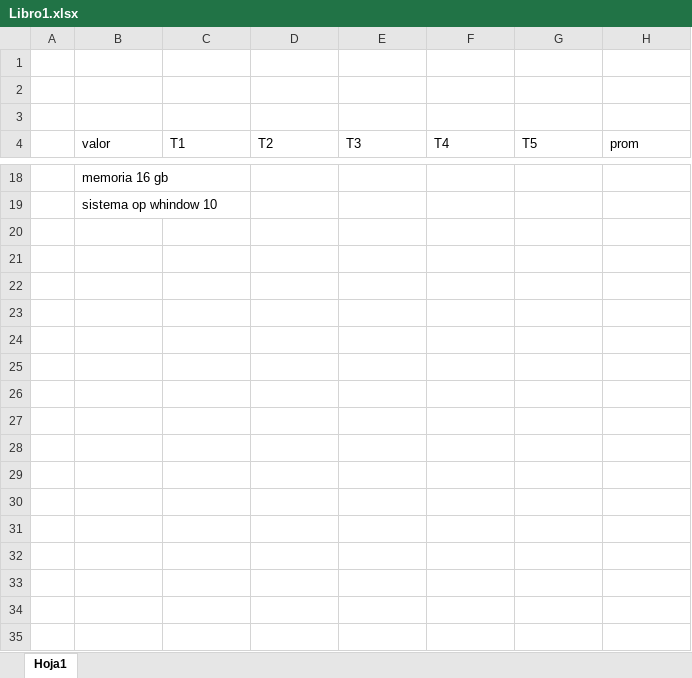
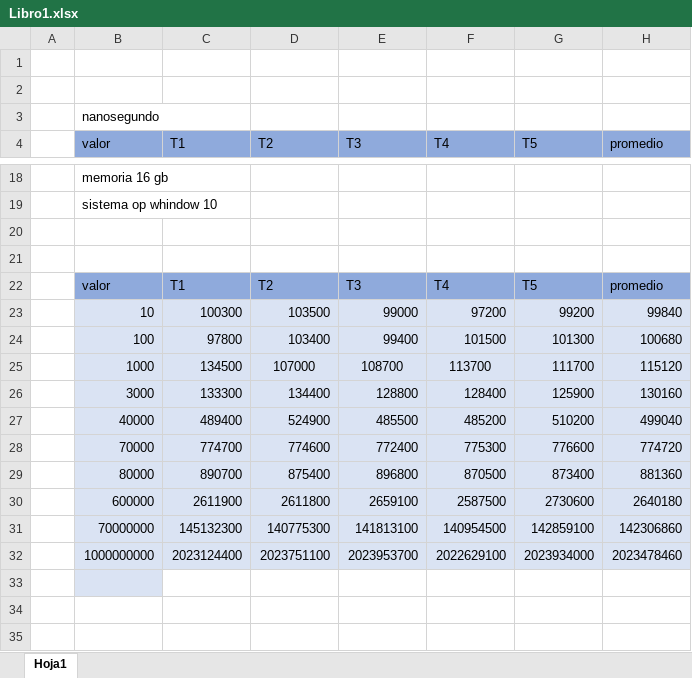
Before and after one commit to Valentina210504/AnalisisDeAlgoritmos, an Excel workbook: Libro1.xlsx, sheet Hoja1, drawn as a sheet; only a part is shown, gaps mark what is left out; values as stored, in another font and other column widths than the file's, no borders; charts and pictures not drawn; the diff covers the shown part only; the diff names each change by its address in the sheet, - before the commit and + after, or states it on an @@ line.

Commit message:
carga de las otras tablas en excel

```diff
--- a/Libro1.xlsx (sheet Hoja1)
+++ b/Libro1.xlsx (sheet Hoja1)
-B3 (valor): (empty)
+B3 (valor): nanosegundo
-B4:H4 fill: none
+B4:H4 fill: #8FAADC
-H4: prom
+H4: promedio
+row 20: (empty)
+row 21: (empty)
+row 22:  | valor | T1 | T2 | T3 | T4 | T5 | promedio
+row 23:  | 10 | 100300 | 103500 | 99000 | 97200 | 99200 | 99840
+row 24:  | 100 | 97800 | 103400 | 99400 | 101500 | 101300 | 100680
+row 25:  | 1000 | 134500 | 107000 | 108700 | 113700 | 111700 | 115120
+row 26:  | 3000 | 133300 | 134400 | 128800 | 128400 | 125900 | 130160
+row 27:  | 40000 | 489400 | 524900 | 485500 | 485200 | 510200 | 499040
+row 28:  | 70000 | 774700 | 774600 | 772400 | 775300 | 776600 | 774720
+row 29:  | 80000 | 890700 | 875400 | 896800 | 870500 | 873400 | 881360
+row 30:  | 600000 | 2611900 | 2611800 | 2659100 | 2587500 | 2730600 | 2640180
+row 31:  | 70000000 | 145132300 | 140775300 | 141813100 | 140954500 | 142859100 | 142306860
+row 32:  | 1000000000 | 2023124400 | 2023751100 | 2023953700 | 2022629100 | 2023934000 | 2023478460
+row 33: (empty)
+row 34: (empty)
+row 35: (empty)
```
Also changed, not shown: 13 added rows, 5 moved rows and cell formats elsewhere in this sheet, formulas that keep their value, charts or pictures.
